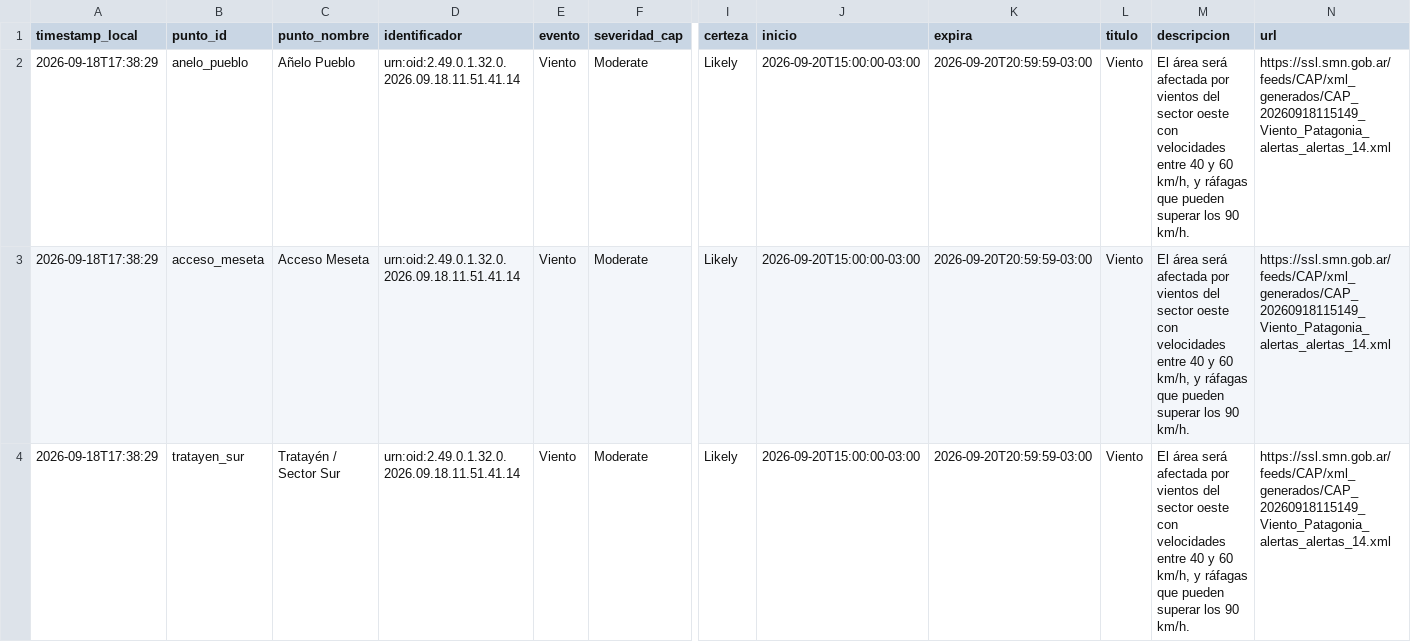
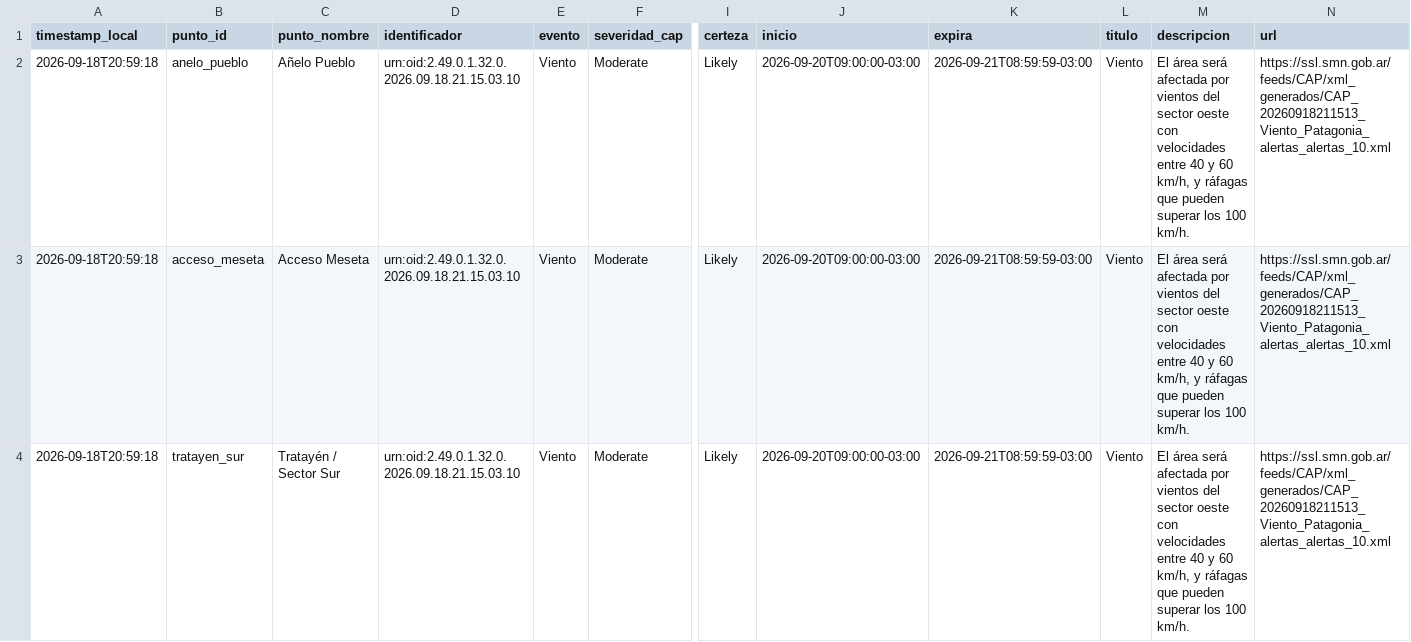
Before and after one commit to vidaljoaquin93-lang/alerta-anegamiento-anelo, a CSV file: data/alertas_smn.csv, drawn as a sheet; only a part is shown, gaps mark what is left out; the diff names each change by its address in the sheet, - before the commit and + after, or states it on an @@ line.

```diff
--- a/data/alertas_smn.csv
+++ b/data/alertas_smn.csv
-A2:A4 (timestamp_local): 2026-09-18T17:38:29
+A2:A4 (timestamp_local): 2026-09-18T20:59:18
-D2:D4 (identificador): urn:oid:2.49.0.1.32.0.2026.09.18.11.51.41.14
+D2:D4 (identificador): urn:oid:2.49.0.1.32.0.2026.09.18.21.15.03.10
-J2:J4 (inicio): 2026-09-20T15:00:00-03:00
+J2:J4 (inicio): 2026-09-20T09:00:00-03:00
-K2:K4 (expira): 2026-09-20T20:59:59-03:00
+K2:K4 (expira): 2026-09-21T08:59:59-03:00
-M2:M4 (descripcion): …superar los 90 km/h.
+M2:M4 (descripcion): …superar los 100 km/h.
-N2:N4 (url): https://ssl.smn.gob.ar/feeds/CAP/xml_generados/CAP_20260918115149_Viento_Patagonia_alertas_alertas_14.xml
+N2:N4 (url): https://ssl.smn.gob.ar/feeds/CAP/xml_generados/CAP_20260918211513_Viento_Patagonia_alertas_alertas_10.xml
```
Also changed, not shown: data/historico.csv, data/pronostico_horario.csv, 2 other files.
